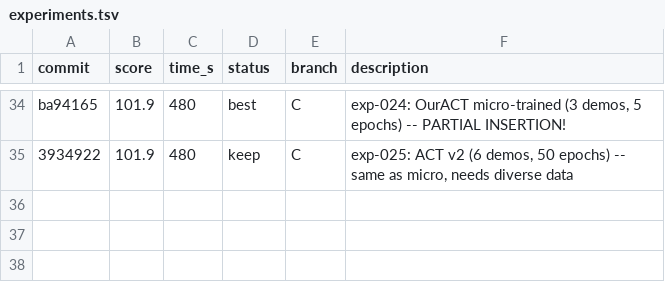
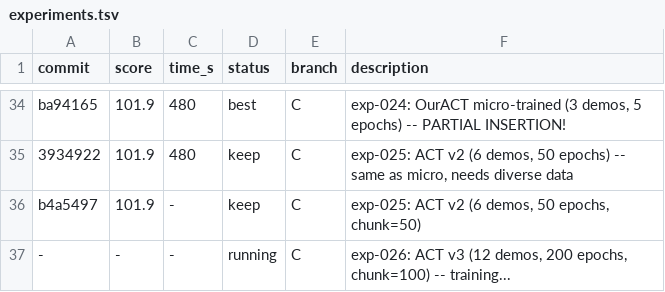
Before and after one commit to azigler/aic, a TSV file: experiments.tsv, drawn as a sheet; only a part is shown, gaps mark what is left out; the diff names each change by its address in the sheet, - before the commit and + after, or states it on an @@ line.

```diff
--- a/experiments.tsv
+++ b/experiments.tsv
+row 36: b4a5497 | 101.9 | - | keep | C | exp-025: ACT v2 (6 demos, 50 epochs, chunk=50)
+row 37: - | - | - | running | C | exp-026: ACT v3 (12 demos, 200 epochs, chunk=100) -- training...
```
